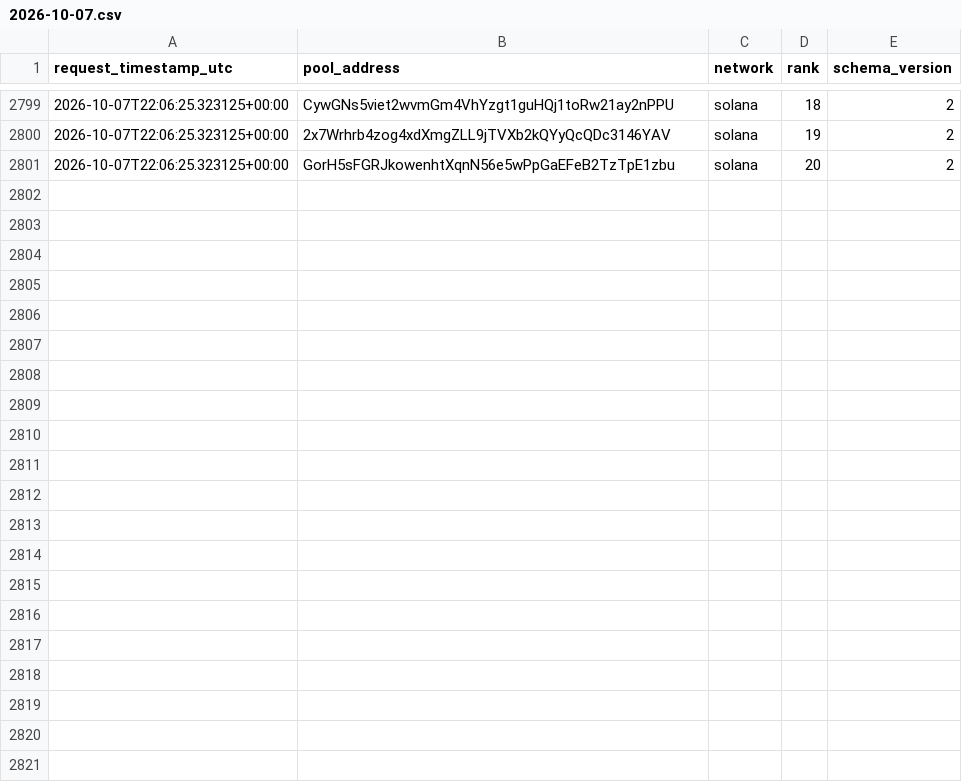
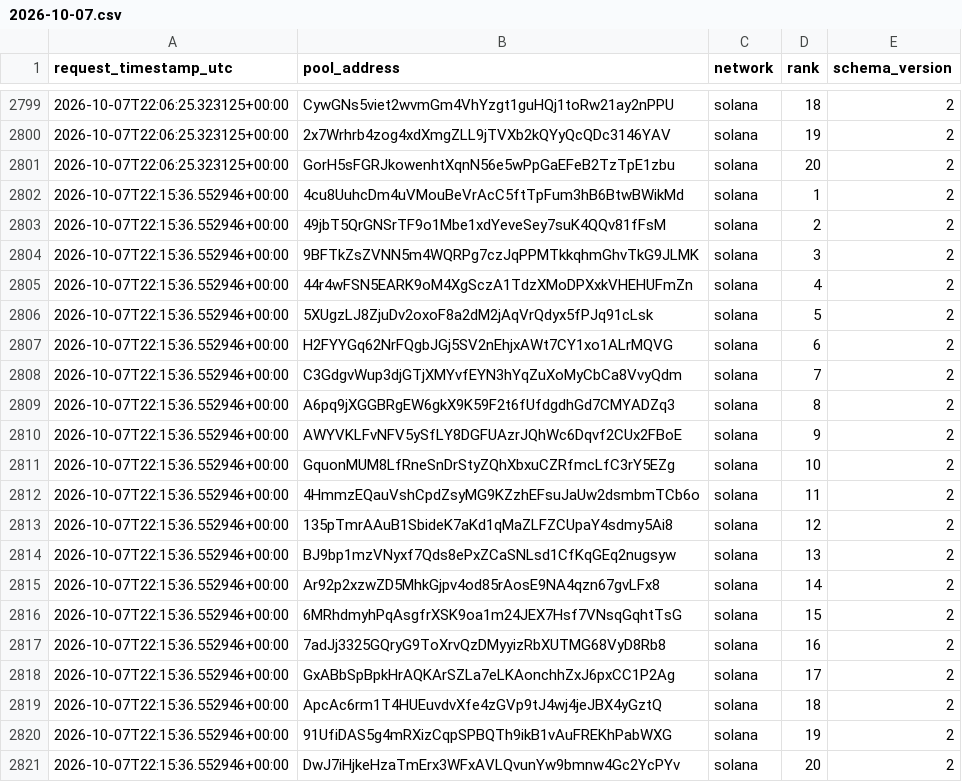
Before and after one commit to TheoooBa/Solana-Memecoin-Analysis, a CSV file: raw/new_pool_ranks/2026-10-07.csv, drawn as a sheet; only a part is shown, gaps mark what is left out.

```diff
--- a/raw/new_pool_ranks/2026-10-07.csv
+++ b/raw/new_pool_ranks/2026-10-07.csv
@@ -2801 +2801,21 @@ request_timestamp_utc,pool_address,network,rank,schema_version
 2026-10-07T22:06:25.323125+00:00,GorH5sFGRJkowenhtXqnN56e5wPpGaEFeB2TzTpE1zbu,solana,20,2
+2026-10-07T22:15:36.552946+00:00,4cu8UuhcDm4uVMouBeVrAcC5ftTpFum3hB6BtwBWikMd,solana,1,2
+2026-10-07T22:15:36.552946+00:00,49jbT5QrGNSrTF9o1Mbe1xdYeveSey7suK4QQv81fFsM,solana,2,2
+2026-10-07T22:15:36.552946+00:00,9BFTkZsZVNN5m4WQRPg7czJqPPMTkkqhmGhvTkG9JLMK,solana,3,2
+2026-10-07T22:15:36.552946+00:00,44r4wFSN5EARK9oM4XgSczA1TdzXMoDPXxkVHEHUFmZn,solana,4,2
+2026-10-07T22:15:36.552946+00:00,5XUgzLJ8ZjuDv2oxoF8a2dM2jAqVrQdyx5fPJq91cLsk,solana,5,2
+2026-10-07T22:15:36.552946+00:00,H2FYYGq62NrFQgbJGj5SV2nEhjxAWt7CY1xo1ALrMQVG,solana,6,2
+2026-10-07T22:15:36.552946+00:00,C3GdgvWup3djGTjXMYvfEYN3hYqZuXoMyCbCa8VvyQdm,solana,7,2
+2026-10-07T22:15:36.552946+00:00,A6pq9jXGGBRgEW6gkX9K59F2t6fUfdgdhGd7CMYADZq3,solana,8,2
+2026-10-07T22:15:36.552946+00:00,AWYVKLFvNFV5ySfLY8DGFUAzrJQhWc6Dqvf2CUx2FBoE,solana,9,2
+2026-10-07T22:15:36.552946+00:00,GquonMUM8LfRneSnDrStyZQhXbxuCZRfmcLfC3rY5EZg,solana,10,2
+2026-10-07T22:15:36.552946+00:00,4HmmzEQauVshCpdZsyMG9KZzhEFsuJaUw2dsmbmTCb6o,solana,11,2
+2026-10-07T22:15:36.552946+00:00,135pTmrAAuB1SbideK7aKd1qMaZLFZCUpaY4sdmy5Ai8,solana,12,2
+2026-10-07T22:15:36.552946+00:00,BJ9bp1mzVNyxf7Qds8ePxZCaSNLsd1CfKqGEq2nugsyw,solana,13,2
+2026-10-07T22:15:36.552946+00:00,Ar92p2xzwZD5MhkGjpv4od85rAosE9NA4qzn67gvLFx8,solana,14,2
+2026-10-07T22:15:36.552946+00:00,6MRhdmyhPqAsgfrXSK9oa1m24JEX7Hsf7VNsqGqhtTsG,solana,15,2
+2026-10-07T22:15:36.552946+00:00,7adJj3325GQryG9ToXrvQzDMyyizRbXUTMG68VyD8Rb8,solana,16,2
+2026-10-07T22:15:36.552946+00:00,GxABbSpBpkHrAQKArSZLa7eLKAonchhZxJ6pxCC1P2Ag,solana,17,2
+2026-10-07T22:15:36.552946+00:00,ApcAc6rm1T4HUEuvdvXfe4zGVp9tJ4wj4jeJBX4yGztQ,solana,18,2
+2026-10-07T22:15:36.552946+00:00,91UfiDAS5g4mRXizCqpSPBQTh9ikB1vAuFREKhPabWXG,solana,19,2
+2026-10-07T22:15:36.552946+00:00,DwJ7iHjkeHzaTmErx3WFxAVLQvunYw9bmnw4Gc2YcPYv,solana,20,2
```
Also changed, not shown: logs/runs/2026-10-07.csv, raw/pool_registry/2026-10-07.csv, 4 other files.
